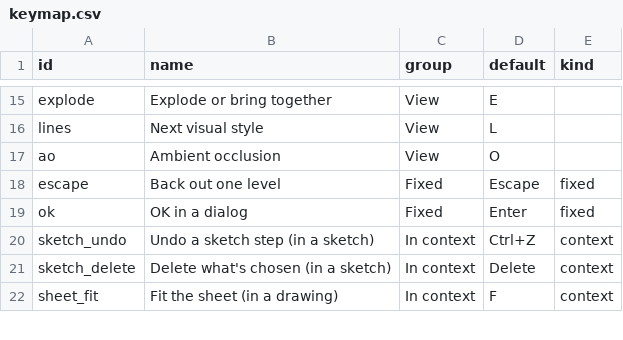
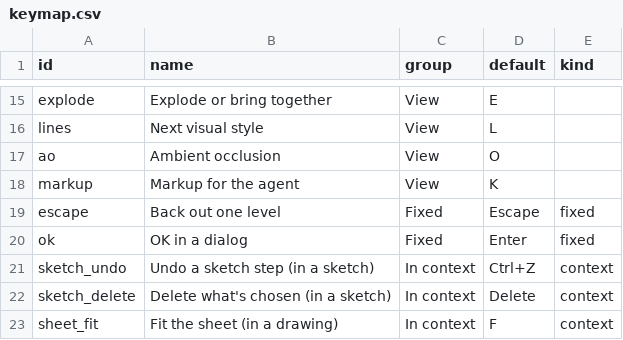
Before and after one commit to David-Bascom05/forgeCAD, a CSV file: interface/forge-render/data/keymap.csv, drawn as a sheet; only a part is shown, gaps mark what is left out.

Commit message:
Agent markup: marks drawn on the window go with a message as a picture and as what each is on
The Agent tab, the status bar and K turn markup on. The tool strip at the top of the view has
pen, arrow, ellipse, rectangle and text, four colours, undo, clear and done. Marks draw over the
view, the ribbon, the browser and a drawing's sheet, and the view stays live under them (wheel,
middle and right buttons). Esc leaves markup.

On send:
- The frame that shows the marks is drawn again into a picture, without the strip, and cropped
  to the view and the marks. It goes as an image block: Claude Code's stream-json content, or
  an OpenAI image_url.
- A full-view id pass (the window select's, now Renderer::view_ids) names what each mark is
  on, by the names the app tools take:
  - a part's faces and edges by its anchors;
  - an assembly's occurrences, and their faces as their own model names them;
  - thermoform bodies;
  - browser rows;
  - on a drawing, the view and its kind, the model edge with its part, occurrence and diameter,
    dimensions with their value, notes and balloons, title block fields, and sheet mm.
- The message keeps its marks, camera and thumbnail. Clicking the thumbnail shows them again.

forge-lang: Options::comp_anchors finds each part's anchors as the assembly loads it: part files
into AsmOut::occ_anchors (in the part key, so the pool shares them), in-file component calls into
Run::comp_anchors. No file is read for names but by the loaders, under the run's fence.
forge-draw: sheet::title_cell.

The Agent tab's transcript is selectable (drag across messages, double click, Ctrl+C), and code
blocks have a copy button. For drawings, fg_run and fg_check report the drawing (views, items,
problems) instead of failing on it as a part, screenshot takes the sheet, and set_view fit refits
it.

(cherry picked from commit b7761826f38d9a70f95dd92770d7efb214111915)

```diff
--- a/interface/forge-render/data/keymap.csv
+++ b/interface/forge-render/data/keymap.csv
@@ -17,2 +17,3 @@ lines,"Next visual style",View,L,
 ao,Ambient occlusion,View,O,
+markup,Markup for the agent,View,K,
 escape,Back out one level,Fixed,Escape,fixed
```
Also changed, not shown: 23 other files.
